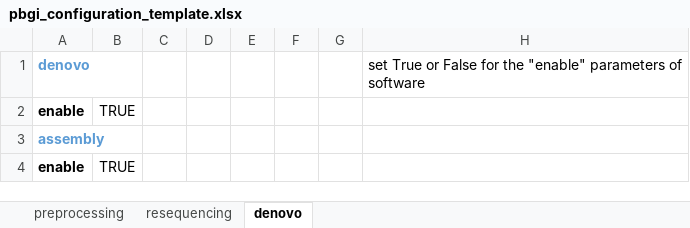
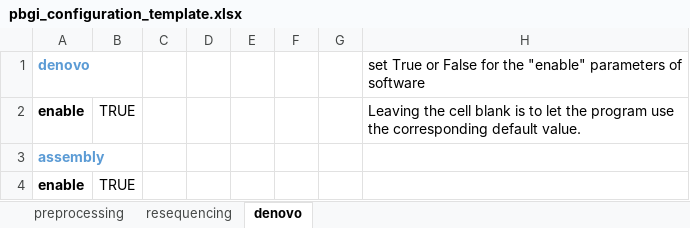
Before and after one commit to lyotvincent/PBGI, an Excel workbook: pbgi_configuration_template.xlsx, sheet denovo, drawn as a sheet; only a part is shown; values as stored, in another font and other column widths than the file's, no borders; the diff names each change by its address in the sheet, - before the commit and + after, or states it on an @@ line.

```diff
--- a/pbgi_configuration_template.xlsx (sheet denovo)
+++ b/pbgi_configuration_template.xlsx (sheet denovo)
-H2: (empty)
+H2: Leaving the cell blank is to let the program use the corresponding default value.
```
Also changed, not shown: sheet resequencing, sheet preprocessing, 3 other files.
